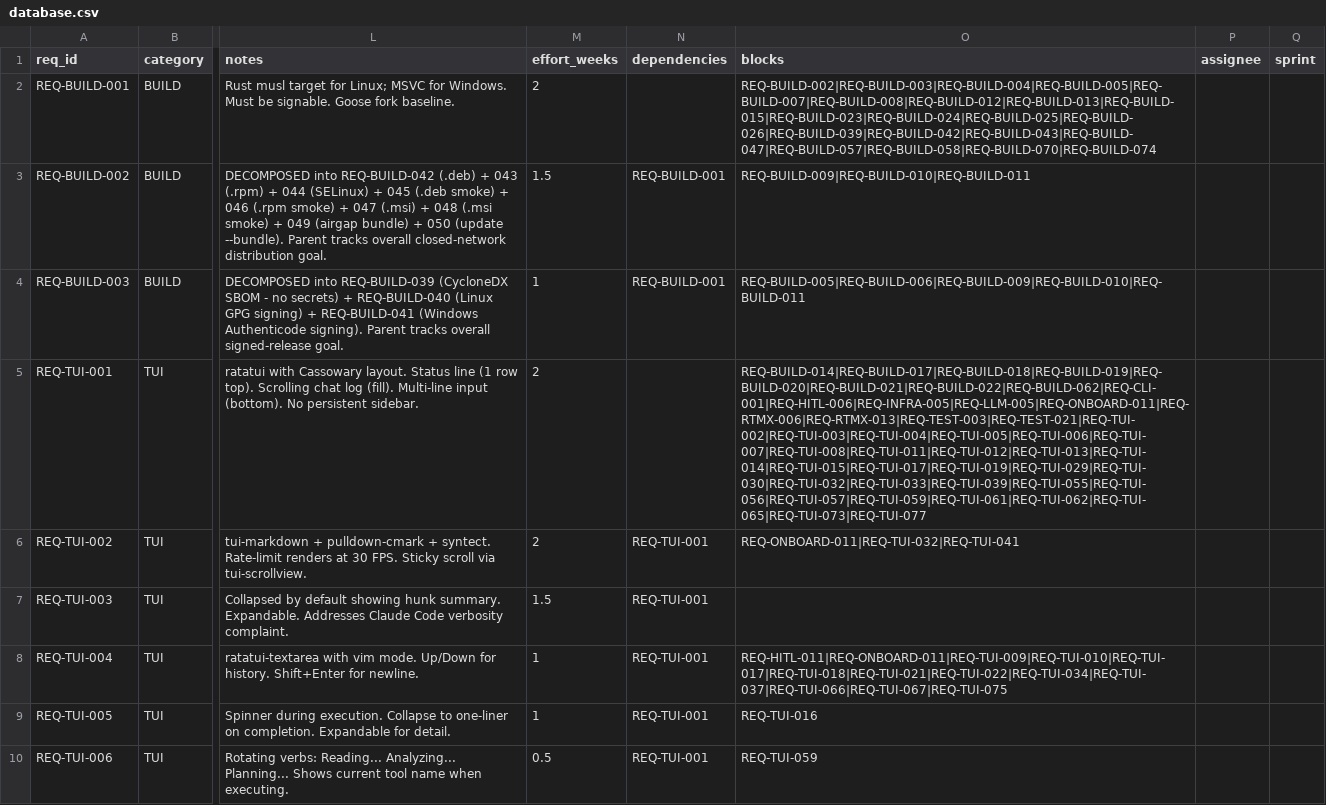
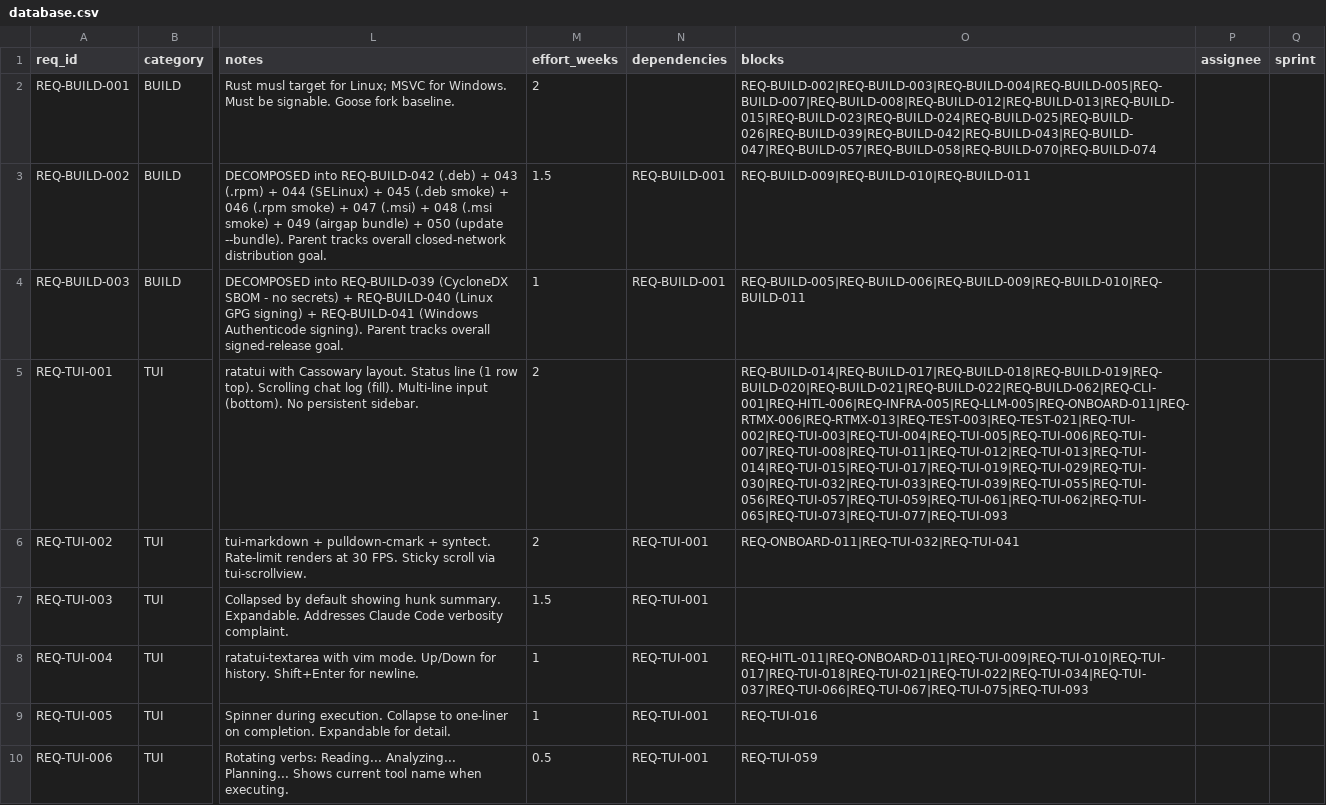
Before and after one commit to rtmx-ai/aegis-cli, a CSV file: .rtmx/database.csv, drawn as a sheet; only a part is shown, gaps mark what is left out; the diff covers the shown part only; the diff names each change by its address in the sheet, - before the commit and + after, or states it on an @@ line.

```diff
--- a/.rtmx/database.csv
+++ b/.rtmx/database.csv
-O5 (blocks): REQ-BUILD-014|REQ-BUILD-017|REQ-BUILD-018|REQ-BUILD-019|REQ-BUILD-020|REQ-BUILD-021|REQ-BUILD-022|REQ-BUILD-062|REQ-CLI-001|REQ-HITL-006|REQ-INFRA-005|REQ-LLM-005|REQ-ONBOARD-011|REQ-RTMX-006|REQ-RTMX-013|REQ-TEST-003|REQ-TEST-021|REQ-TUI-002|REQ-TUI-003|REQ-TUI-004|REQ-TUI-005|REQ-TUI-006|REQ-TUI-007|REQ-TUI-008|REQ-TUI-011|REQ-TUI-012|REQ-TUI-013|REQ-TUI-014|REQ-TUI-015|REQ-TUI-017|REQ-TUI-019|REQ-TUI-029|REQ-TUI-030|REQ-TUI-032|REQ-TUI-033|REQ-TUI-039|REQ-TUI-055|REQ-TUI-056|REQ-TUI-057|REQ-TUI-059|REQ-TUI-061|REQ-TUI-062|REQ-TUI-065|REQ-TUI-073|REQ-TUI-077
+O5 (blocks): REQ-BUILD-014|REQ-BUILD-017|REQ-BUILD-018|REQ-BUILD-019|REQ-BUILD-020|REQ-BUILD-021|REQ-BUILD-022|REQ-BUILD-062|REQ-CLI-001|REQ-HITL-006|REQ-INFRA-005|REQ-LLM-005|REQ-ONBOARD-011|REQ-RTMX-006|REQ-RTMX-013|REQ-TEST-003|REQ-TEST-021|REQ-TUI-002|REQ-TUI-003|REQ-TUI-004|REQ-TUI-005|REQ-TUI-006|REQ-TUI-007|REQ-TUI-008|REQ-TUI-011|REQ-TUI-012|REQ-TUI-013|REQ-TUI-014|REQ-TUI-015|REQ-TUI-017|REQ-TUI-019|REQ-TUI-029|REQ-TUI-030|REQ-TUI-032|REQ-TUI-033|REQ-TUI-039|REQ-TUI-055|REQ-TUI-056|REQ-TUI-057|REQ-TUI-059|REQ-TUI-061|REQ-TUI-062|REQ-TUI-065|REQ-TUI-073|REQ-TUI-077|REQ-TUI-093
-O8 (blocks): REQ-HITL-011|REQ-ONBOARD-011|REQ-TUI-009|REQ-TUI-010|REQ-TUI-017|REQ-TUI-018|REQ-TUI-021|REQ-TUI-022|REQ-TUI-034|REQ-TUI-037|REQ-TUI-066|REQ-TUI-067|REQ-TUI-075
+O8 (blocks): REQ-HITL-011|REQ-ONBOARD-011|REQ-TUI-009|REQ-TUI-010|REQ-TUI-017|REQ-TUI-018|REQ-TUI-021|REQ-TUI-022|REQ-TUI-034|REQ-TUI-037|REQ-TUI-066|REQ-TUI-067|REQ-TUI-075|REQ-TUI-093
```
Also changed, not shown: 5 added rows and 3 edited cells elsewhere in this file.
